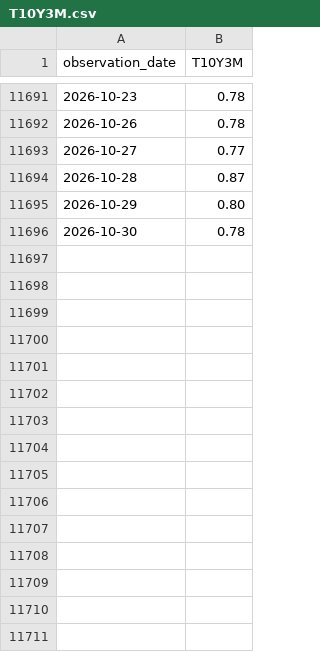
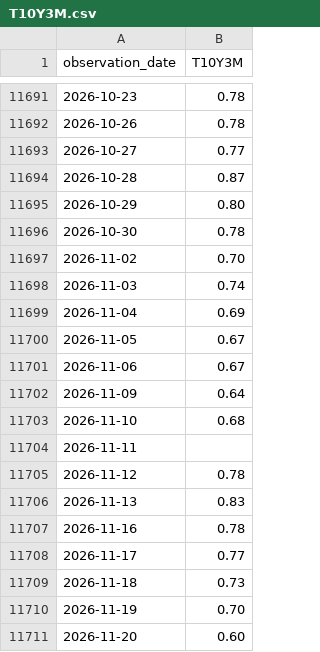
Before and after one commit to Hana-ame/market-watch, a CSV file: data/fred/T10Y3M.csv, drawn as a sheet; only a part is shown, gaps mark what is left out.

```diff
--- a/data/fred/T10Y3M.csv
+++ b/data/fred/T10Y3M.csv
@@ -11696 +11696,16 @@ observation_date,T10Y3M
 2026-10-30,0.78
+2026-11-02,0.70
+2026-11-03,0.74
+2026-11-04,0.69
+2026-11-05,0.67
+2026-11-06,0.67
+2026-11-09,0.64
+2026-11-10,0.68
+2026-11-11,
+2026-11-12,0.78
+2026-11-13,0.83
+2026-11-16,0.78
+2026-11-17,0.77
+2026-11-18,0.73
+2026-11-19,0.70
+2026-11-20,0.60
```
Also changed, not shown: data/fred/CPIAUCSL.csv, data/fred/DGS10.csv, 7 other files.
